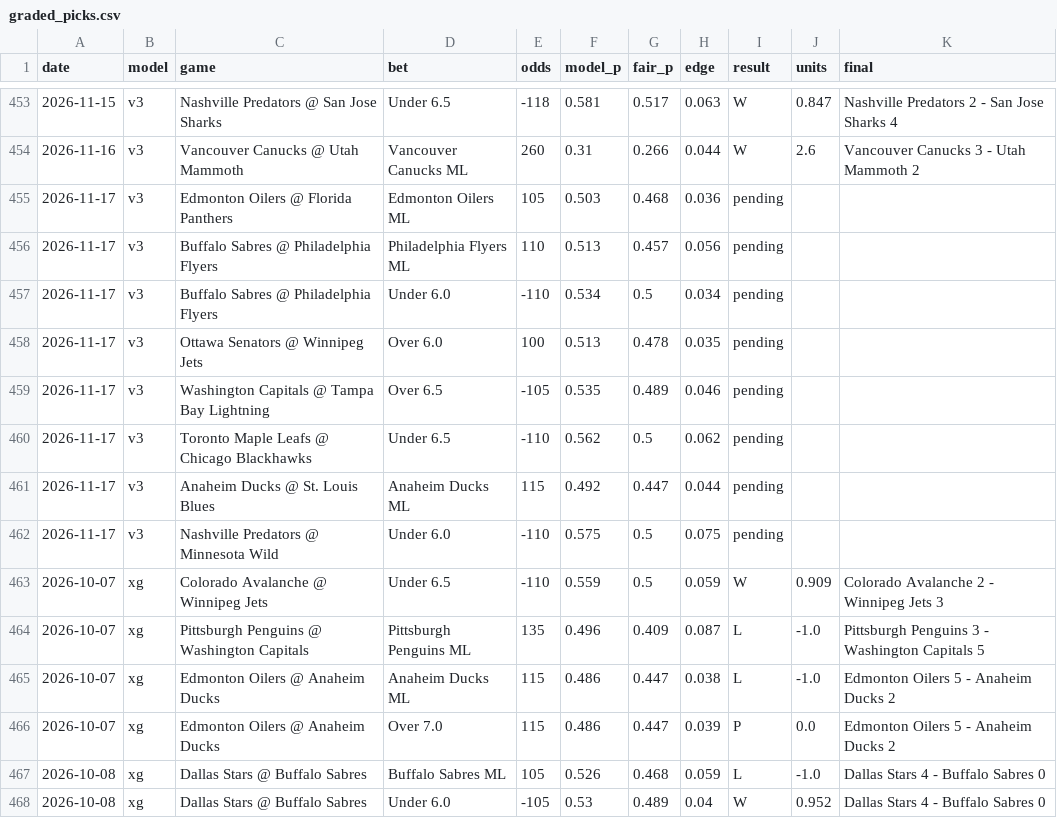
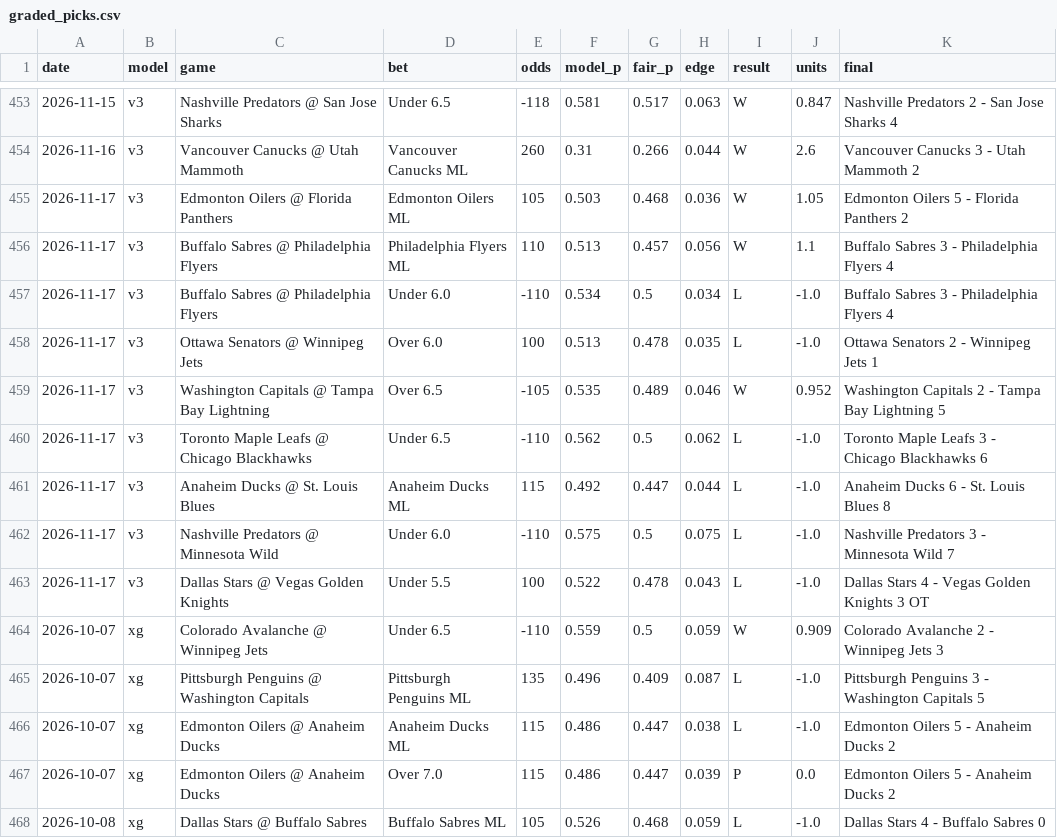
Before and after one commit to alanwevans1617-source/alan-nhl-model, a CSV file: graded_picks.csv, drawn as a sheet; only a part is shown, gaps mark what is left out; the shorter side is filled out with more unchanged rows.

```diff
--- a/graded_picks.csv
+++ b/graded_picks.csv
@@ -454,10 +454,11 @@ date,model,game,bet,odds,model_p,fair_p,edge,result,units,final
 2026-11-16,v3,Vancouver Canucks @ Utah Mammoth,Vancouver Canucks ML,260,0.31,0.266,0.044,W,2.6,Vancouver Canucks 3 - Utah Mammoth 2
-2026-11-17,v3,Edmonton Oilers @ Florida Panthers,Edmonton Oilers ML,105,0.503,0.468,0.036,pending,,
-2026-11-17,v3,Buffalo Sabres @ Philadelphia Flyers,Philadelphia Flyers ML,110,0.513,0.457,0.056,pending,,
-2026-11-17,v3,Buffalo Sabres @ Philadelphia Flyers,Under 6.0,-110,0.534,0.5,0.034,pending,,
-2026-11-17,v3,Ottawa Senators @ Winnipeg Jets,Over 6.0,100,0.513,0.478,0.035,pending,,
-2026-11-17,v3,Washington Capitals @ Tampa Bay Lightning,Over 6.5,-105,0.535,0.489,0.046,pending,,
-2026-11-17,v3,Toronto Maple Leafs @ Chicago Blackhawks,Under 6.5,-110,0.562,0.5,0.062,pending,,
-2026-11-17,v3,Anaheim Ducks @ St. Louis Blues,Anaheim Ducks ML,115,0.492,0.447,0.044,pending,,
-2026-11-17,v3,Nashville Predators @ Minnesota Wild,Under 6.0,-110,0.575,0.5,0.075,pending,,
+2026-11-17,v3,Edmonton Oilers @ Florida Panthers,Edmonton Oilers ML,105,0.503,0.468,0.036,W,1.05,Edmonton Oilers 5 - Florida Panthers 2
+2026-11-17,v3,Buffalo Sabres @ Philadelphia Flyers,Philadelphia Flyers ML,110,0.513,0.457,0.056,W,1.1,Buffalo Sabres 3 - Philadelphia Flyers 4
+2026-11-17,v3,Buffalo Sabres @ Philadelphia Flyers,Under 6.0,-110,0.534,0.5,0.034,L,-1.0,Buffalo Sabres 3 - Philadelphia Flyers 4
+2026-11-17,v3,Ottawa Senators @ Winnipeg Jets,Over 6.0,100,0.513,0.478,0.035,L,-1.0,Ottawa Senators 2 - Winnipeg Jets 1
+2026-11-17,v3,Washington Capitals @ Tampa Bay Lightning,Over 6.5,-105,0.535,0.489,0.046,W,0.952,Washington Capitals 2 - Tampa Bay Lightning 5
+2026-11-17,v3,Toronto Maple Leafs @ Chicago Blackhawks,Under 6.5,-110,0.562,0.5,0.062,L,-1.0,Toronto Maple Leafs 3 - Chicago Blackhawks 6
+2026-11-17,v3,Anaheim Ducks @ St. Louis Blues,Anaheim Ducks ML,115,0.492,0.447,0.044,L,-1.0,Anaheim Ducks 6 - St. Louis Blues 8
+2026-11-17,v3,Nashville Predators @ Minnesota Wild,Under 6.0,-110,0.575,0.5,0.075,L,-1.0,Nashville Predators 3 - Minnesota Wild 7
+2026-11-17,v3,Dallas Stars @ Vegas Golden Knights,Under 5.5,100,0.522,0.478,0.043,L,-1.0,Dallas Stars 4 - Vegas Golden Knights 3 OT
 2026-10-07,xg,Colorado Avalanche @ Winnipeg Jets,Under 6.5,-110,0.559,0.5,0.059,W,0.909,Colorado Avalanche 2 - Winnipeg Jets 3
```
Also changed, not shown: data/games_curr.csv, goalie_stats.csv, 5 other files.
